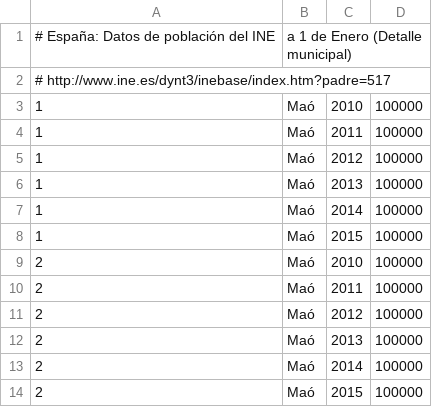
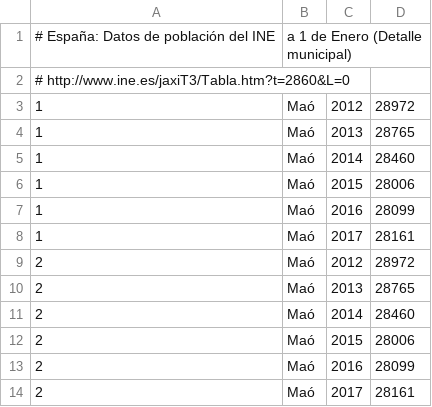
Before and after one commit to civio/presupuesto-mao, a CSV file: data/poblacion.csv, drawn as a sheet.

Commit message:
Update stats data

```diff
--- a/data/poblacion.csv
+++ b/data/poblacion.csv
@@ -1,14 +1,14 @@
 # España: Datos de población del INE, a 1 de Enero (Detalle municipal)
-#   http://www.ine.es/dynt3/inebase/index.htm?padre=517
-1,Maó,2010,100000
-1,Maó,2011,100000
-1,Maó,2012,100000
-1,Maó,2013,100000
-1,Maó,2014,100000
-1,Maó,2015,100000
-2,Maó,2010,100000
-2,Maó,2011,100000
-2,Maó,2012,100000
-2,Maó,2013,100000
-2,Maó,2014,100000
-2,Maó,2015,100000
+#   http://www.ine.es/jaxiT3/Tabla.htm?t=2860&L=0
+1,Maó,2012,28972
+1,Maó,2013,28765
+1,Maó,2014,28460
+1,Maó,2015,28006
+1,Maó,2016,28099
+1,Maó,2017,28161
+2,Maó,2012,28972
+2,Maó,2013,28765
+2,Maó,2014,28460
+2,Maó,2015,28006
+2,Maó,2016,28099
+2,Maó,2017,28161
```
Also changed, not shown: 1 other file.
